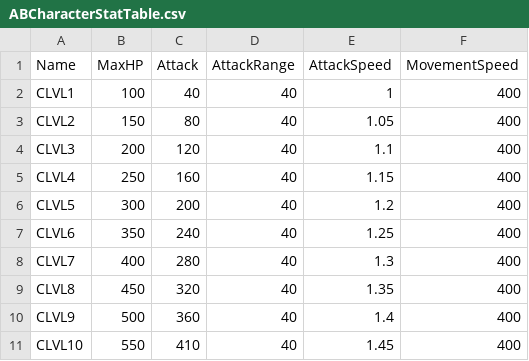
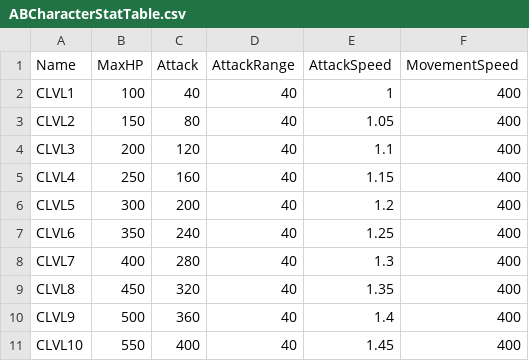
Before and after one commit to Kimsua99/Unreal_Project, a CSV file: Unreal_Part2/ArenaBattle/GameData/ABCharacterStatTable.csv, drawn as a sheet.

```diff
--- a/Unreal_Part2/ArenaBattle/GameData/ABCharacterStatTable.csv
+++ b/Unreal_Part2/ArenaBattle/GameData/ABCharacterStatTable.csv
@@ -10,2 +10,2 @@ CLVL8,450,320,40,1.35,400
 CLVL9,500,360,40,1.4,400
-CLVL10,550,410,40,1.45,400
+CLVL10,550,400,40,1.45,400
```
Also changed, not shown: 1 other file.
